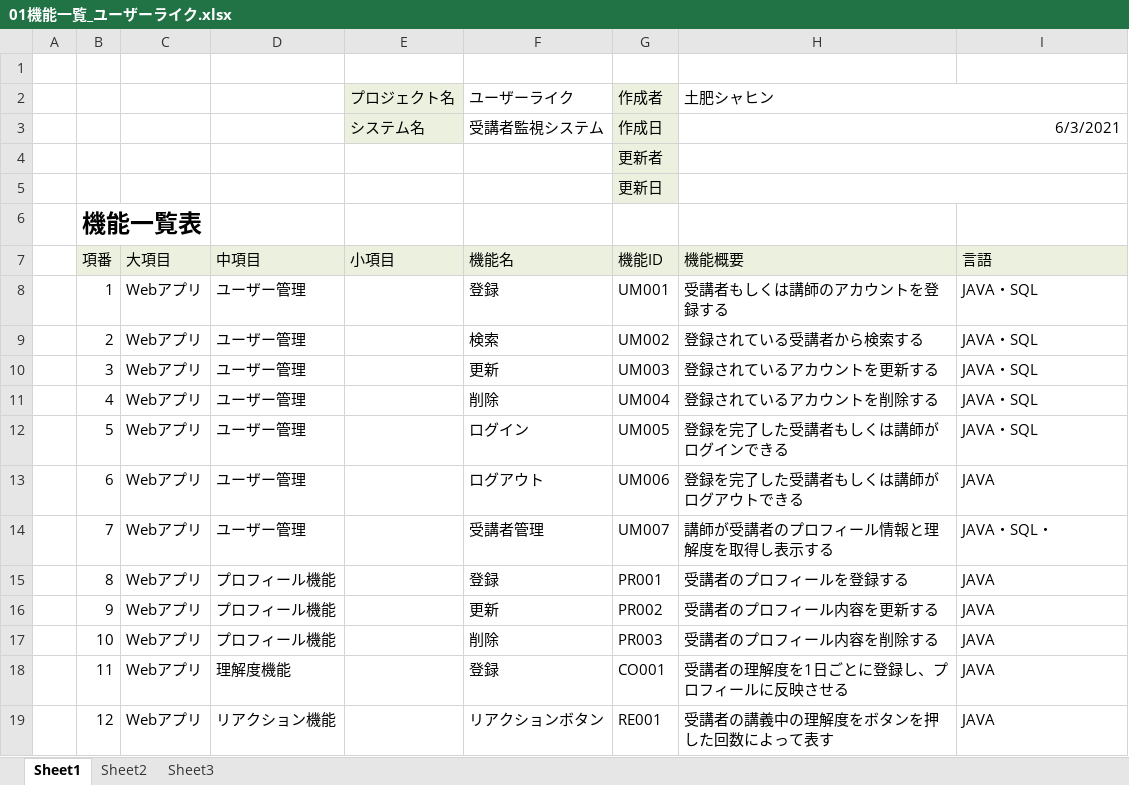
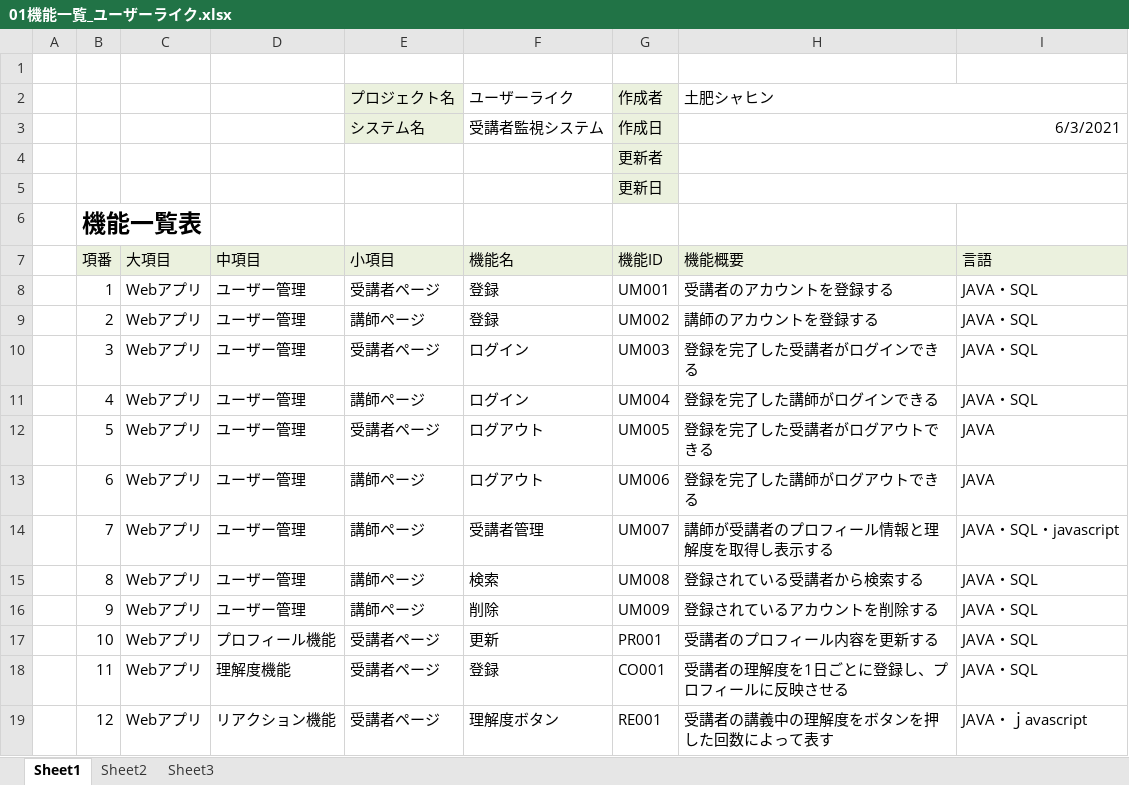
Before and after one commit to DOJO-2021/E-2, an Excel workbook: documents/02外部設計/01機能一覧_ユーザーライク.xlsx, sheet Sheet1, drawn as a sheet; only a part is shown; values as stored, in another font and other column widths than the file's, no borders; the diff covers the shown part only; the diff names each change by its address in the sheet, - before the commit and + after, or states it on an @@ line.

```diff
--- a/documents/02外部設計/01機能一覧_ユーザーライク.xlsx (sheet Sheet1)
+++ b/documents/02外部設計/01機能一覧_ユーザーライク.xlsx (sheet Sheet1)
-E8 (小項目): (empty)
+E8 (小項目): 受講者ページ
-H8 (機能概要): 受講者もしくは講師のアカウントを登録する
+H8 (機能概要): 受講者のアカウントを登録する
-E9 (小項目): (empty)
+E9 (小項目): 講師ページ
-F9 (機能名): 検索
+F9 (機能名): 登録
-H9 (機能概要): 登録されている受講者から検索する
+H9 (機能概要): 講師のアカウントを登録する
-E10 (小項目): (empty)
+E10 (小項目): 受講者ページ
-F10 (機能名): 更新
+F10 (機能名): ログイン
-H10 (機能概要): 登録されているアカウントを更新する
+H10 (機能概要): 登録を完了した受講者がログインできる
-E11 (小項目): (empty)
+E11 (小項目): 講師ページ
-F11 (機能名): 削除
+F11 (機能名): ログイン
-H11 (機能概要): 登録されているアカウントを削除する
+H11 (機能概要): 登録を完了した講師がログインできる
-E12 (小項目): (empty)
+E12 (小項目): 受講者ページ
-F12 (機能名): ログイン
+F12 (機能名): ログアウト
-H12 (機能概要): 登録を完了した受講者もしくは講師がログインできる
+H12 (機能概要): 登録を完了した受講者がログアウトできる
-I12 (言語): JAVA・SQL
+I12 (言語): JAVA
-E13:E16 (小項目): (empty)
+E13:E16 (小項目): 講師ページ
-H13 (機能概要): 登録を完了した受講者もしくは講師がログアウトできる
+H13 (機能概要): 登録を完了した講師がログアウトできる
-I14 (言語): JAVA・SQL・
+I14 (言語): JAVA・SQL・javascript
-D15:D16 (中項目): プロフィール機能
+D15:D16 (中項目): ユーザー管理
-F15 (機能名): 登録
+F15 (機能名): 検索
-G15 (機能ID): PR001
+G15 (機能ID): UM008
-H15 (機能概要): 受講者のプロフィールを登録する
+H15 (機能概要): 登録されている受講者から検索する
-I15:I18 (言語): JAVA
+I15:I18 (言語): JAVA・SQL
-F16 (機能名): 更新
+F16 (機能名): 削除
-G16 (機能ID): PR002
+G16 (機能ID): UM009
-H16 (機能概要): 受講者のプロフィール内容を更新する
+H16 (機能概要): 登録されているアカウントを削除する
-E17:E19 (小項目): (empty)
+E17:E19 (小項目): 受講者ページ
-F17 (機能名): 削除
+F17 (機能名): 更新
-G17 (機能ID): PR003
+G17 (機能ID): PR001
-H17 (機能概要): 受講者のプロフィール内容を削除する
+H17 (機能概要): 受講者のプロフィール内容を更新する
-F19 (機能名): リアクションボタン
+F19 (機能名): 理解度ボタン
-I19 (言語): JAVA
+I19 (言語): JAVA・ｊavascript
```
Also changed, not shown: 8 added rows and 12 edited cells elsewhere in this sheet, documents/02外部設計/02DB定義書_ユーザーライク.xlsx, 10 other files.
